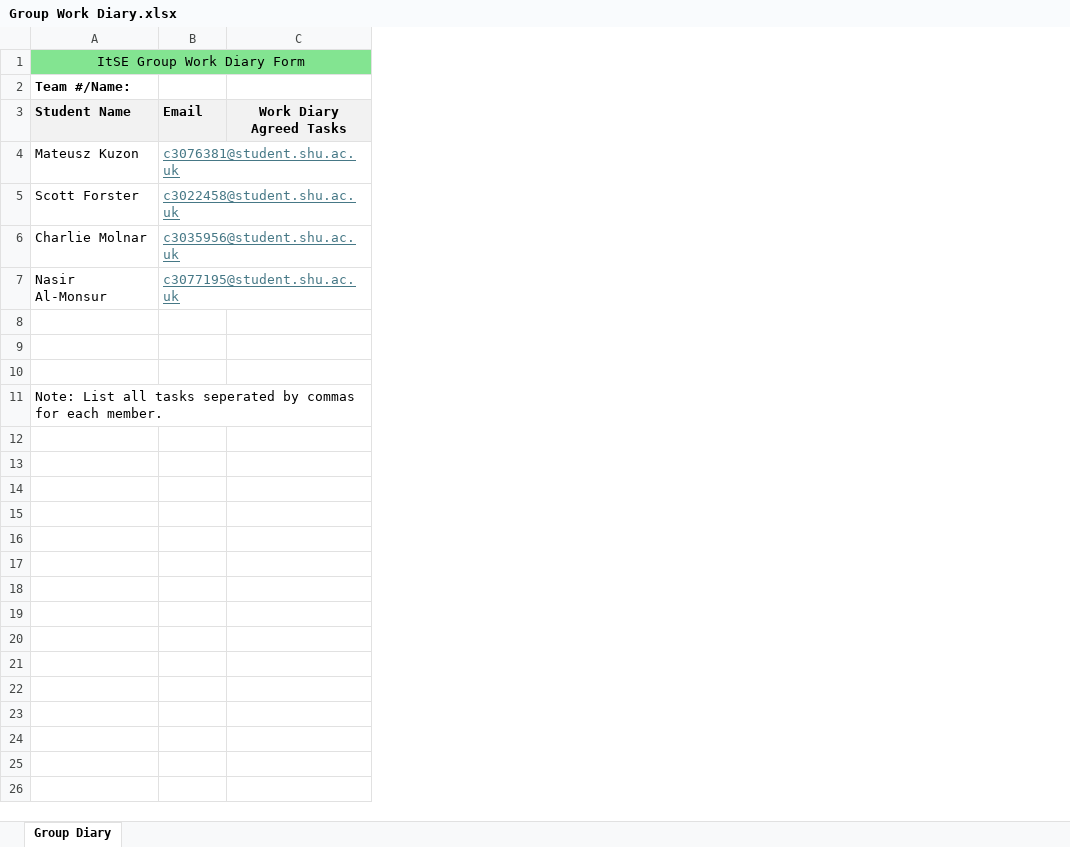
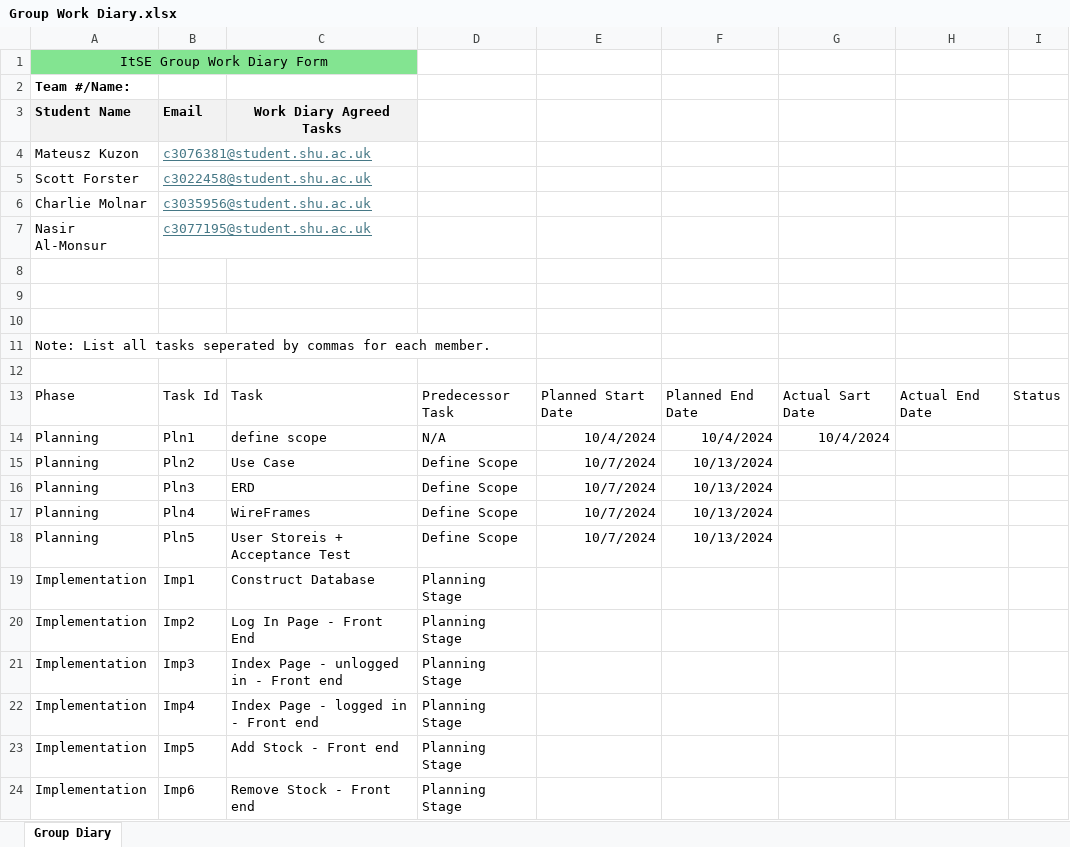
Before and after one commit to ScottForster400/Inventory-Managment-System, an Excel workbook: docs/Group Work Diary.xlsx, sheet Group Diary, drawn as a sheet; values as stored, in another font and other column widths than the file's, no borders; removed rows and columns are numbered as before the commit, all else as after; the diff names each change by its address in the sheet, - before the commit and + after, or states it on an @@ line.

Commit message:
Group work - diary partial

```diff
--- a/docs/Group Work Diary.xlsx (sheet Group Diary)
+++ b/docs/Group Work Diary.xlsx (sheet Group Diary)
-column C, row 3: Work Diary Agreed Tasks
+column C, row 3: Work Diary Agreed Tasks
+column D, empty
+column E, empty
+column F, empty
+column G, empty
+column H, empty
+column I, empty
+row 12: (empty)
+row 13: Phase | Task Id | Task | Predecessor Task | Planned Start Date | Planned End Date | Actual Sart Date | Actual End Date | Status
+row 14: Planning | Pln1 | define scope | N/A | 10/4/2024 | 10/4/2024 | 10/4/2024
+row 15: Planning | Pln2 | Use Case | Define Scope | 10/7/2024 | 10/13/2024
+row 16: Planning | Pln3 | ERD | Define Scope | 10/7/2024 | 10/13/2024
+row 17: Planning | Pln4 | WireFrames | Define Scope | 10/7/2024 | 10/13/2024
+row 18: Planning | Pln5 | User Storeis + Acceptance Test | Define Scope | 10/7/2024 | 10/13/2024
+row 19: Implementation | Imp1 | Construct Database | Planning Stage
+row 20: Implementation | Imp2 | Log In Page - Front End | Planning Stage
+row 21: Implementation | Imp3 | Index Page - unlogged in - Front end | Planning Stage
+row 22: Implementation | Imp4 | Index Page - logged in - Front end | Planning Stage
+row 23: Implementation | Imp5 | Add Stock - Front end | Planning Stage
+row 24: Implementation | Imp6 | Remove Stock - Front end | Planning Stage
```
